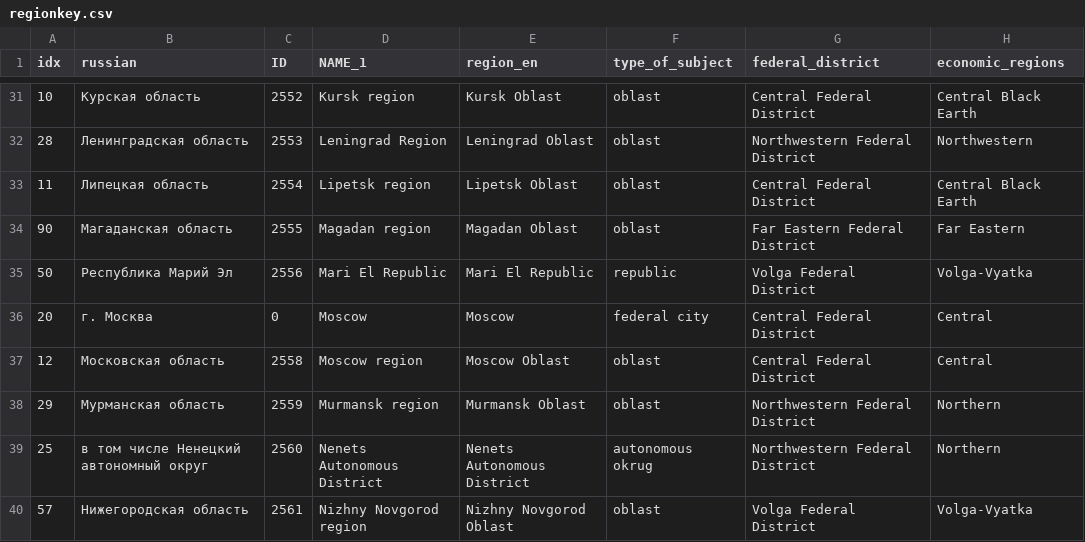
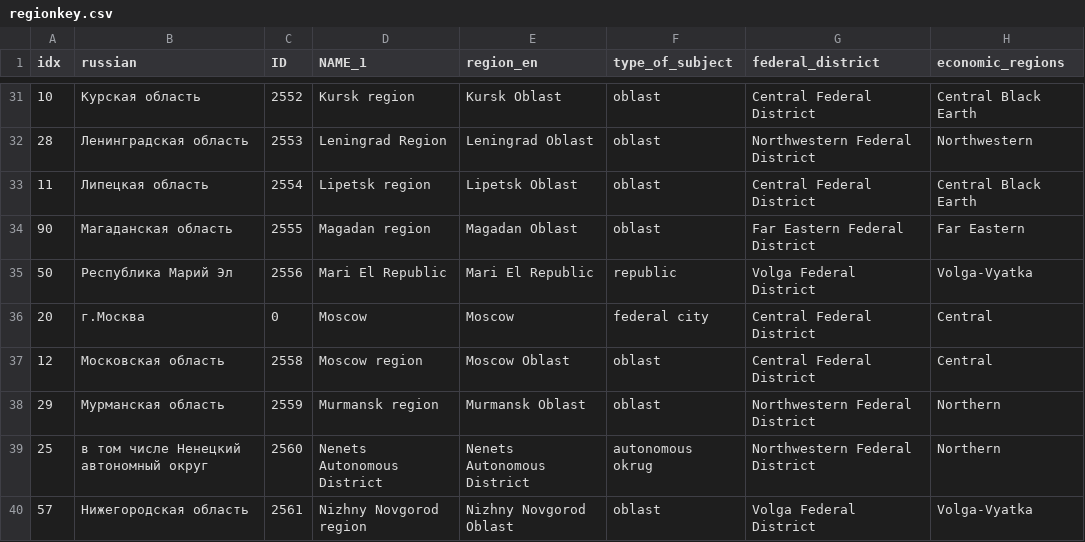
Before and after one commit to muuankarski/data, a CSV file: russia/regionkey.csv, drawn as a sheet; only a part is shown, gaps mark what is left out.

Commit message:
g. moskva into g.moskva

```diff
--- a/russia/regionkey.csv
+++ b/russia/regionkey.csv
@@ -35,3 +35,3 @@ idx,russian,ID,NAME_1,region_en,type_of_subject,federal_district,economic_region
 50,Республика Марий Эл,2556,Mari El Republic,Mari El Republic,republic,Volga Federal District,Volga-Vyatka
-20,г. Москва,0,Moscow,Moscow,federal city,Central Federal District,Central
+20,г.Москва,0,Moscow,Moscow,federal city,Central Federal District,Central
 12,Московская область,2558,Moscow region,Moscow Oblast,oblast,Central Federal District,Central
```
